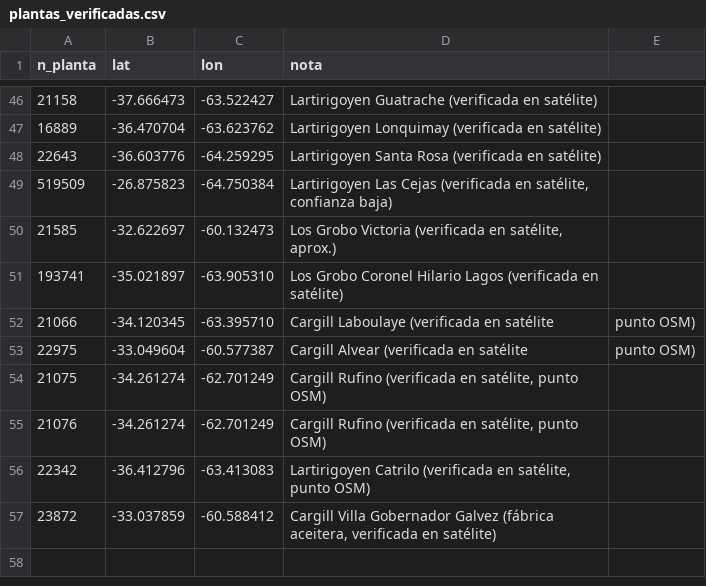
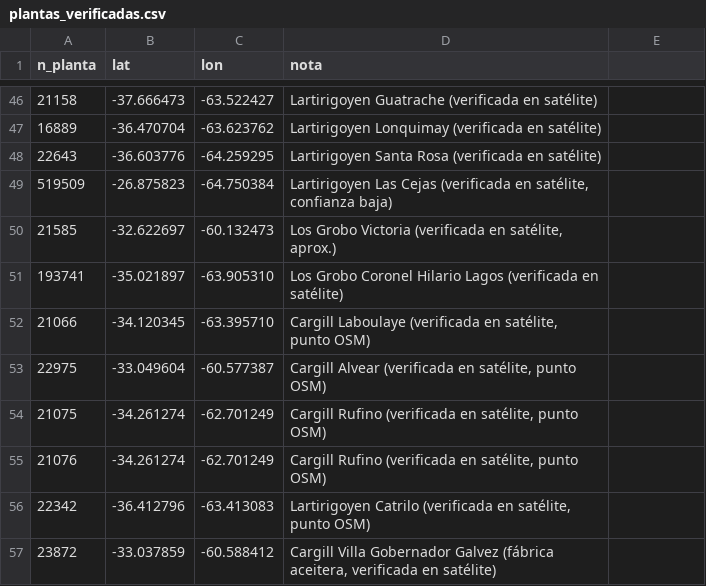
Before and after one commit to JULIOCESARMARZILIO/python-cruces_rutas_bsas.py, a CSV file: datos/plantas_verificadas.csv, drawn as a sheet; only a part is shown, gaps mark what is left out.

```diff
--- a/datos/plantas_verificadas.csv
+++ b/datos/plantas_verificadas.csv
@@ -51,4 +51,4 @@ n_planta,lat,lon,nota
 193741,-35.021897,-63.905310,Los Grobo Coronel Hilario Lagos (verificada en satélite)
-21066,-34.120345,-63.395710,Cargill Laboulaye (verificada en satélite," punto OSM)"
-22975,-33.049604,-60.577387,Cargill Alvear (verificada en satélite," punto OSM)"
+21066,-34.120345,-63.395710,"Cargill Laboulaye (verificada en satélite, punto OSM)"
+22975,-33.049604,-60.577387,"Cargill Alvear (verificada en satélite, punto OSM)"
 21075,-34.261274,-62.701249,"Cargill Rufino (verificada en satélite, punto OSM)"
```
